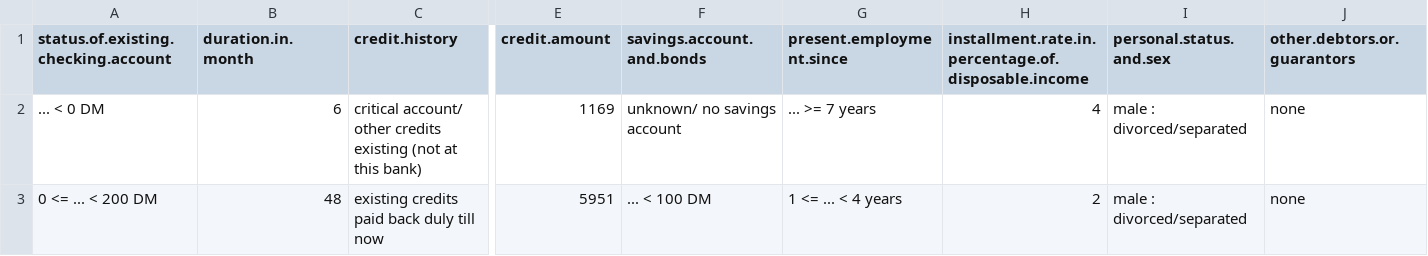
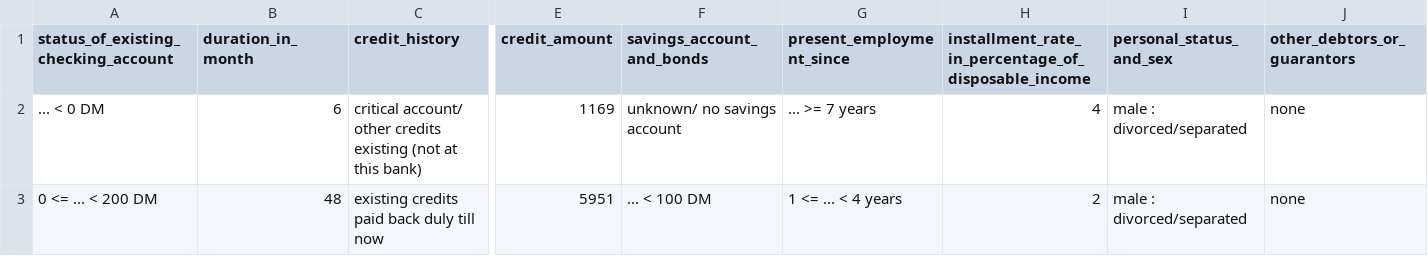
Before and after one commit to ShichenXie/scorecardpy, a CSV file: scorecardpy/data/germancredit.csv, drawn as a sheet; only a part is shown, gaps mark what is left out; the diff covers the shown part only; the diff names each change by its address in the sheet, - before the commit and + after, or states it on an @@ line.

Commit message:
replace . with _ in the column names of germancredit

```diff
--- a/scorecardpy/data/germancredit.csv
+++ b/scorecardpy/data/germancredit.csv
-A1: status.of.existing.checking.account
+A1: status_of_existing_checking_account
-B1: duration.in.month
+B1: duration_in_month
-C1: credit.history
+C1: credit_history
-E1: credit.amount
+E1: credit_amount
-F1: savings.account.and.bonds
+F1: savings_account_and_bonds
-G1: present.employment.since
+G1: present_employment_since
-H1: installment.rate.in.percentage.of.disposable.income
+H1: installment_rate_in_percentage_of_disposable_income
-I1: personal.status.and.sex
+I1: personal_status_and_sex
-J1: other.debtors.or.guarantors
+J1: other_debtors_or_guarantors
```
Also changed, not shown: 6 edited cells elsewhere in this file, 4 other files.
